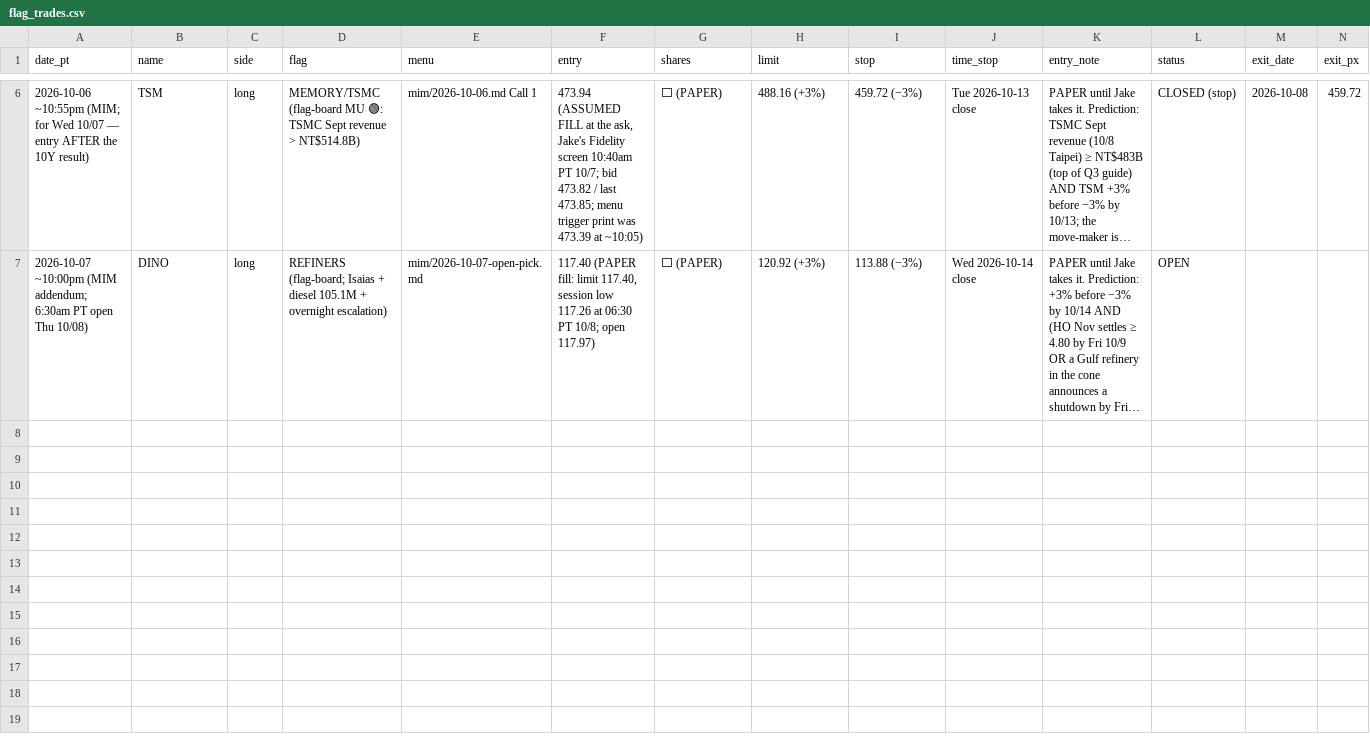
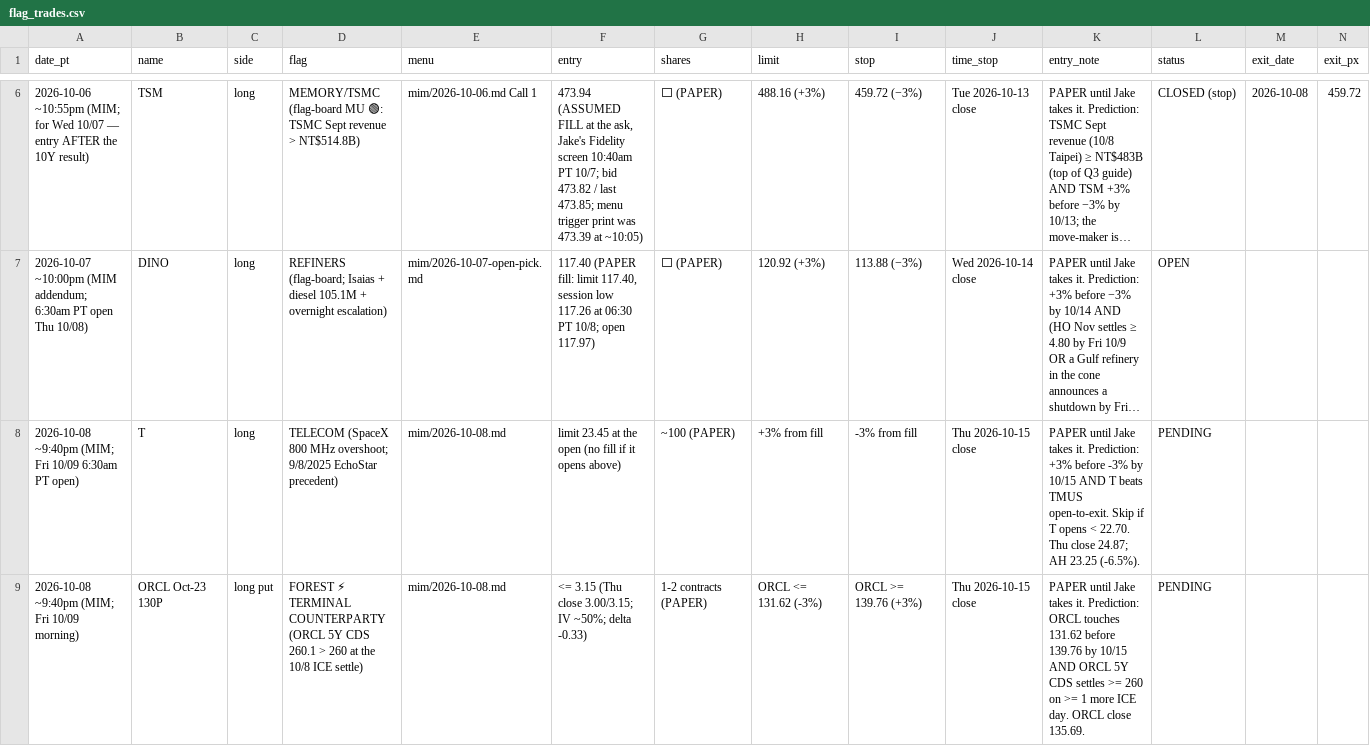
Before and after one commit to smsyt4sjvc-crypto/Wiki-Brain, a CSV file: data/flag_trades.csv, drawn as a sheet; only a part is shown, gaps mark what is left out; long unchanged cells end in …; rows hold the shown columns only; the diff names each change by its address in the sheet, - before the commit and + after, or states it on an @@ line.

```diff
--- a/data/flag_trades.csv
+++ b/data/flag_trades.csv
+row 8: 2026-10-08 ~9:40pm (MIM; Fri 10/09 6:30am PT open) | T | long | TELECOM (SpaceX 800 MHz overshoot; 9/8/2025 EchoStar precedent) | mim/2026-10-08.md | limit 23.45 at the open (no fill if it opens above) | ~100 (PAPER) | +3% from fill | -3% from fill | Thu 2026-10-15 close | PAPER until Jake takes it. Prediction: +3% before -3% by 10/15 AND T beats TMUS open-to-exit. Skip if T opens < 22.70. Thu close 24.87; AH 23.25 (-6.5%). | PENDING
+row 9: 2026-10-08 ~9:40pm (MIM; Fri 10/09 morning) | ORCL Oct-23 130P | long put | FOREST ⚡ TERMINAL COUNTERPARTY (ORCL 5Y CDS 260.1 > 260 at the 10/8 ICE settle) | mim/2026-10-08.md | <= 3.15 (Thu close 3.00/3.15; IV ~50%; delta -0.33) | 1-2 contracts (PAPER) | ORCL <= 131.62 (-3%) | ORCL >= 139.76 (+3%) | Thu 2026-10-15 close | PAPER until Jake takes it. Prediction: ORCL touches 131.62 before 139.76 by 10/15 AND ORCL 5Y CDS settles >= 260 on >= 1 more ICE day. ORCL close 135.69. | PENDING
```
Also changed, not shown: data/fragility/cds_panel.csv, 39 other files.
